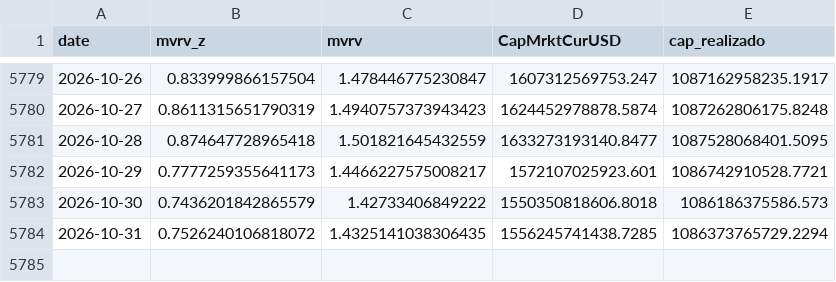
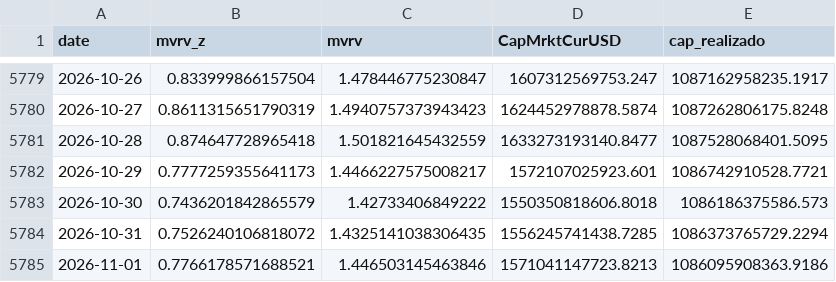
Before and after one commit to brguih/BTC-INDEX, a CSV file: data/cache/mvrv.csv, drawn as a sheet; only a part is shown, gaps mark what is left out; the diff names each change by its address in the sheet, - before the commit and + after, or states it on an @@ line.

```diff
--- a/data/cache/mvrv.csv
+++ b/data/cache/mvrv.csv
+row 5785: 2026-11-01 | 0.7766178571688521 | 1.446503145463846 | 1571041147723.8213 | 1086095908363.9186
```
Also changed, not shown: data/cache/btc_price.csv, data/cache/fear_greed.csv.
